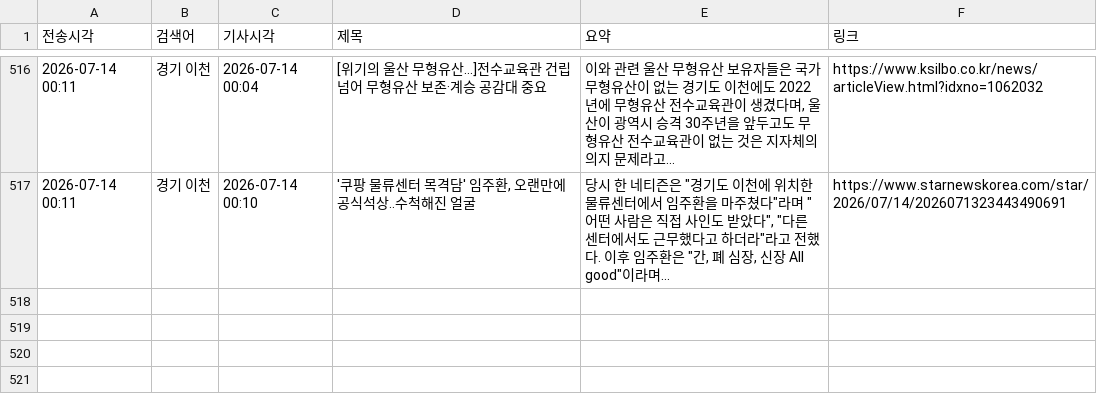
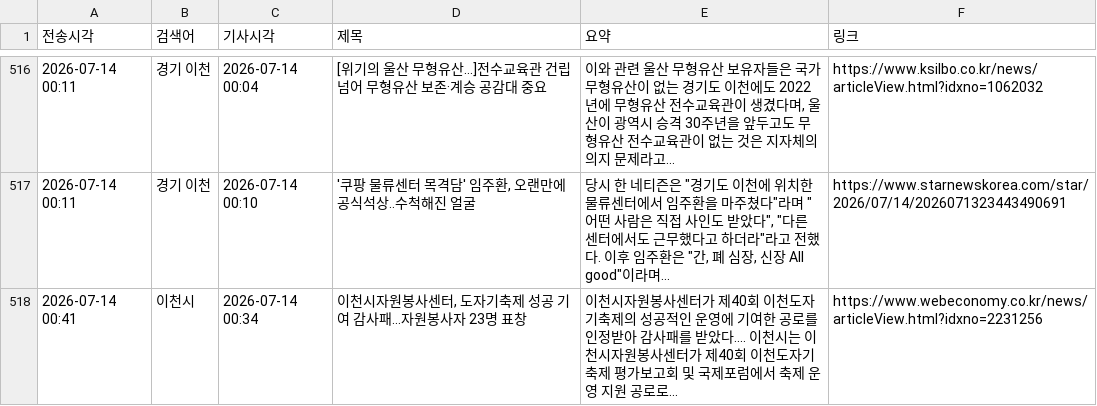
Before and after one commit to linphyca-sys/icheon-news-bot, a CSV file: articles.csv, drawn as a sheet; only a part is shown, gaps mark what is left out.

```diff
--- a/articles.csv
+++ b/articles.csv
@@ -517 +517,2 @@
 2026-07-14 00:11,경기 이천,2026-07-14 00:10,"'쿠팡 물류센터 목격담' 임주환, 오랜만에 공식석상..수척해진 얼굴","당시 한 네티즌은 ""경기도 이천에 위치한 물류센터에서 임주환을 마주쳤다""라며 ""어떤 사람은 직접 사인도 받았다"", ""다른 센터에서도 근무했다고 하더라""라고 전했다. 이후 임주환은 ""간, 폐 심장, 신장 All good""이라며...",https://www.starnewskorea.com/star/2026/07/14/2026071323443490691
+2026-07-14 00:41,이천시,2026-07-14 00:34,"이천시자원봉사센터, 도자기축제 성공 기여 감사패…자원봉사자 23명 표창",이천시자원봉사센터가 제40회 이천도자기축제의 성공적인 운영에 기여한 공로를 인정받아 감사패를 받았다.... 이천시는 이천시자원봉사센터가 제40회 이천도자기축제 평가보고회 및 국제포럼에서 축제 운영 지원 공로로...,https://www.webeconomy.co.kr/news/articleView.html?idxno=2231256
```
Also changed, not shown: 1 other file.
